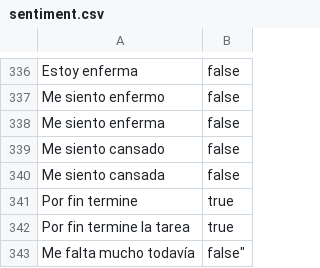
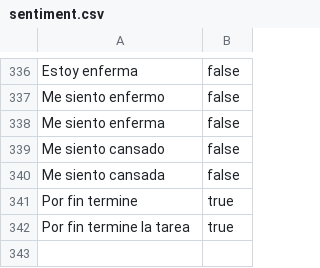
Before and after one commit to DairaDoo/SentimentScope-API, a CSV file: bin/Debug/net9.0/Data/sentiment.csv, drawn as a sheet; only a part is shown, gaps mark what is left out; the diff names each change by its address in the sheet, - before the commit and + after, or states it on an @@ line.

```diff
--- a/bin/Debug/net9.0/Data/sentiment.csv
+++ b/bin/Debug/net9.0/Data/sentiment.csv
-row 343: Me falta mucho todavía | false"
```
Also changed, not shown: 15 other files.
